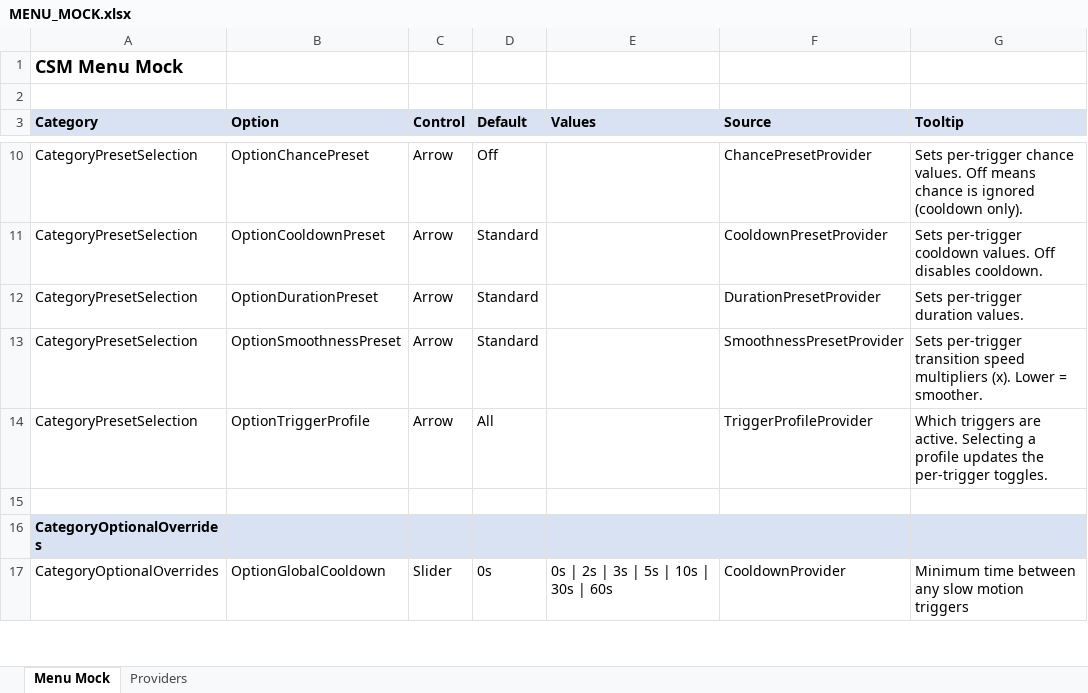
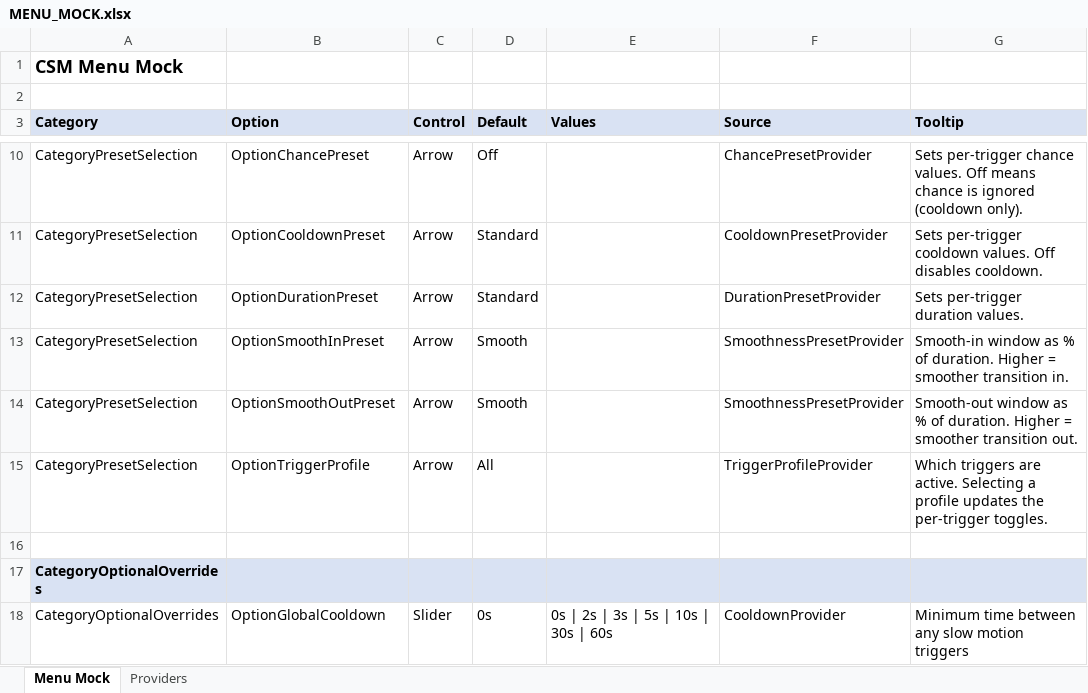
Before and after one commit to SFSorrow1968/CSM, an Excel workbook: MENU_MOCK.xlsx, sheet Menu Mock, drawn as a sheet; only a part is shown, gaps mark what is left out; values as stored, in another font and other column widths than the file's, no borders; the diff covers the shown part only; the diff names each change by its address in the sheet, - before the commit and + after, or states it on an @@ line.

```diff
--- a/MENU_MOCK.xlsx (sheet Menu Mock)
+++ b/MENU_MOCK.xlsx (sheet Menu Mock)
-B13 (Option): OptionSmoothnessPreset
+B13 (Option): OptionSmoothInPreset
-D13 (Default): Standard
+D13 (Default): Smooth
-G13 (Tooltip): Sets per-trigger transition speed multipliers (x). Lower = smoother.
+G13 (Tooltip): Smooth-in window as % of duration. Higher = smoother transition in.
+row 14: CategoryPresetSelection | OptionSmoothOutPreset | Arrow | Smooth |  | SmoothnessPresetProvider | Smooth-out window as % of duration. Higher = smoother transition out.
```
Also changed, not shown: 14 added rows and 9 removed rows elsewhere in this sheet, 4 other files.
